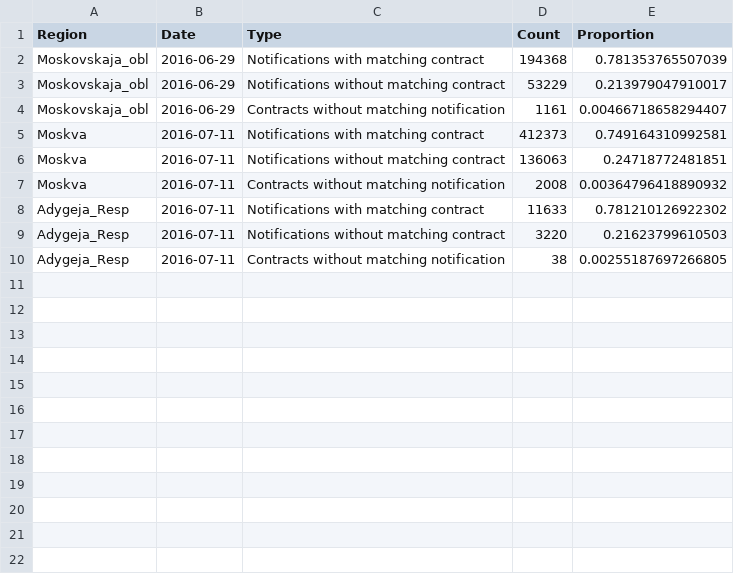
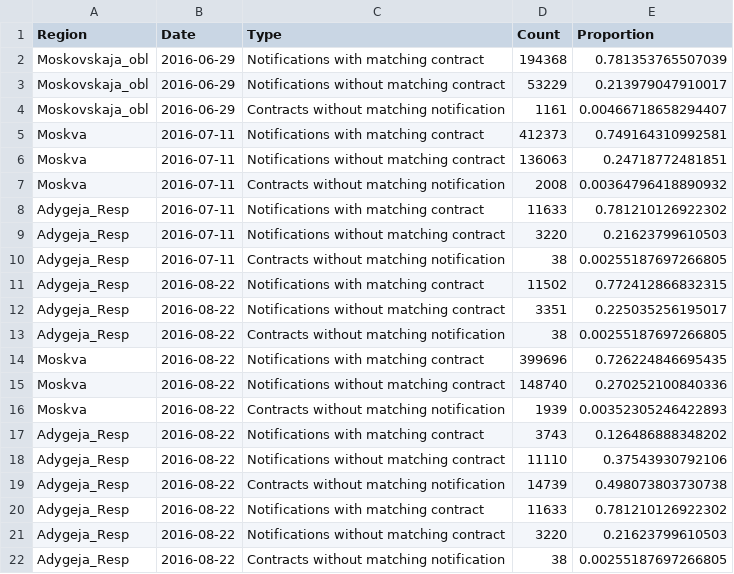
Before and after one commit to shaunmcgirr/shaun-mcgirr-dissertation, a CSV file: 4-Construct/matching_statistics.csv, drawn as a sheet; the diff names each change by its address in the sheet, - before the commit and + after, or states it on an @@ line.

Commit message:
Adding (subsequently abandoned) option to have BusinessKey be regNum for contracts

```diff
--- a/4-Construct/matching_statistics.csv
+++ b/4-Construct/matching_statistics.csv
+row 11: Adygeja_Resp | 2016-08-22 | Notifications with matching contract | 11502 | 0.772412866832315
+row 12: Adygeja_Resp | 2016-08-22 | Notifications without matching contract | 3351 | 0.225035256195017
+row 13: Adygeja_Resp | 2016-08-22 | Contracts without matching notification | 38 | 0.00255187697266805
+row 14: Moskva | 2016-08-22 | Notifications with matching contract | 399696 | 0.726224846695435
+row 15: Moskva | 2016-08-22 | Notifications without matching contract | 148740 | 0.270252100840336
+row 16: Moskva | 2016-08-22 | Contracts without matching notification | 1939 | 0.00352305246422893
+row 17: Adygeja_Resp | 2016-08-22 | Notifications with matching contract | 3743 | 0.126486888348202
+row 18: Adygeja_Resp | 2016-08-22 | Notifications without matching contract | 11110 | 0.37543930792106
+row 19: Adygeja_Resp | 2016-08-22 | Contracts without matching notification | 14739 | 0.498073803730738
+row 20: Adygeja_Resp | 2016-08-22 | Notifications with matching contract | 11633 | 0.781210126922302
+row 21: Adygeja_Resp | 2016-08-22 | Notifications without matching contract | 3220 | 0.21623799610503
+row 22: Adygeja_Resp | 2016-08-22 | Contracts without matching notification | 38 | 0.00255187697266805
```
Also changed, not shown: 1 other file.
